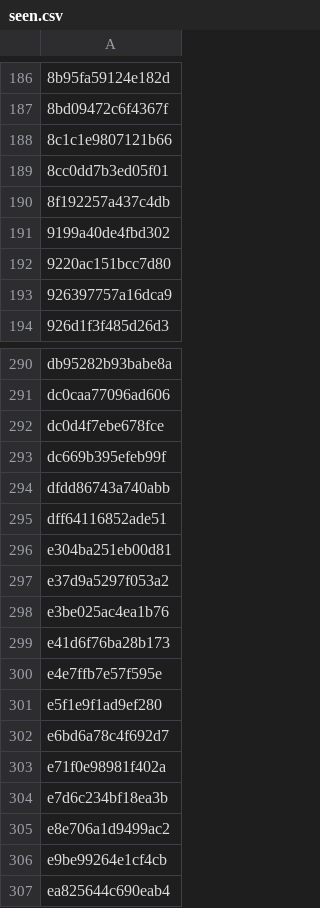
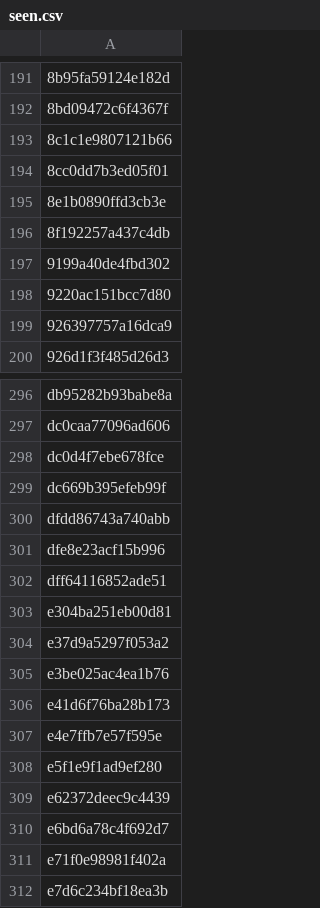
Before and after one commit to anasadil33/jobtracker, a CSV file: seen.csv, drawn as a sheet; only a part is shown, gaps mark what is left out; the shorter side is filled out with more unchanged rows; the diff covers the shown part only; the diff names each change by its address in the sheet, - before the commit and + after, or states it on an @@ line.

```diff
--- a/seen.csv
+++ b/seen.csv
+row 195: 8e1b0890ffd3cb3e
+row 301: dfe8e23acf15b996
+row 309: e62372deec9c4439
```
Also changed, not shown: 5 added rows elsewhere in this file, jobs_latest.csv.
